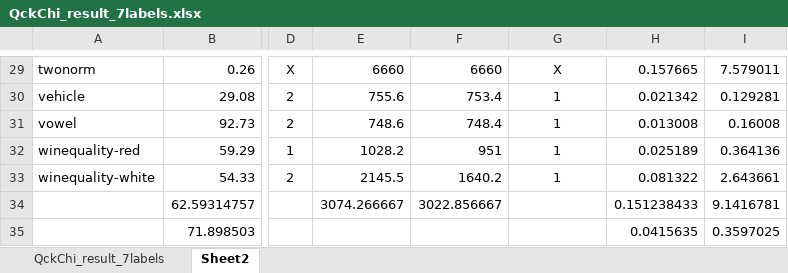
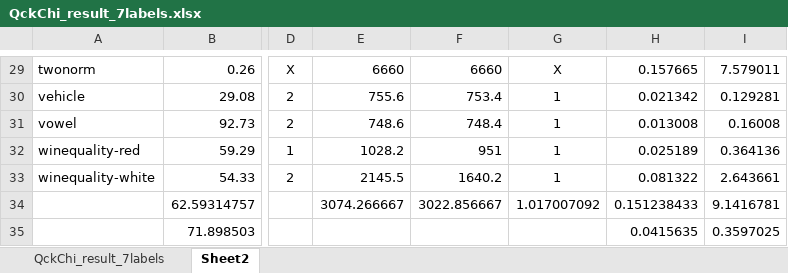
Before and after one commit to Raul-PerezR/W_M_Multirules, an Excel workbook: src/QckChi_result_7labels.xlsx, sheet Sheet2, drawn as a sheet; only a part is shown, gaps mark what is left out; values as stored, in another font and other column widths than the file's, no borders; the diff names each change by its address in the sheet, - before the commit and + after, or states it on an @@ line.

```diff
--- a/src/QckChi_result_7labels.xlsx (sheet Sheet2)
+++ b/src/QckChi_result_7labels.xlsx (sheet Sheet2)
-G34: (empty)
+G34: 1.017007092
```
Also changed, not shown: src/chi_bd_definitivo.xlsx, 8 other files.
